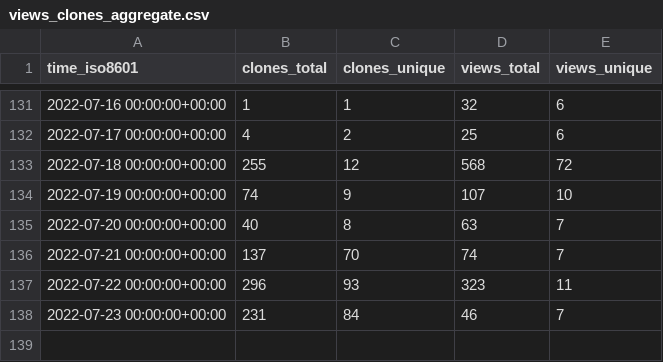
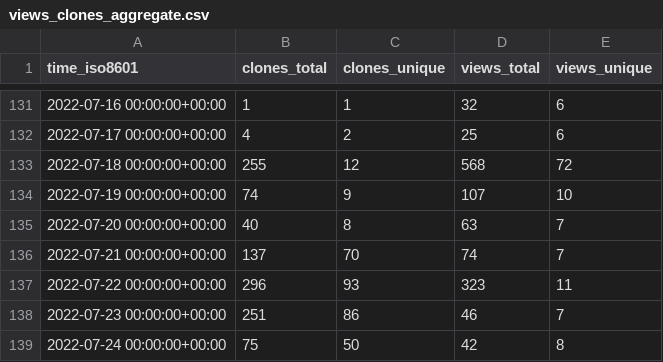
Before and after one commit to gitsrc/icefirelabs-status, a CSV file: IceFireDB/IceFireDB/ghrs-data/views_clones_aggregate.csv, drawn as a sheet; only a part is shown, gaps mark what is left out.

```diff
--- a/IceFireDB/IceFireDB/ghrs-data/views_clones_aggregate.csv
+++ b/IceFireDB/IceFireDB/ghrs-data/views_clones_aggregate.csv
@@ -137,2 +137,3 @@ time_iso8601,clones_total,clones_unique,views_total,views_unique
 2022-07-22 00:00:00+00:00,296,93,323,11
-2022-07-23 00:00:00+00:00,231,84,46,7
+2022-07-23 00:00:00+00:00,251,86,46,7
+2022-07-24 00:00:00+00:00,75,50,42,8
```
Also changed, not shown: 1 other file.
